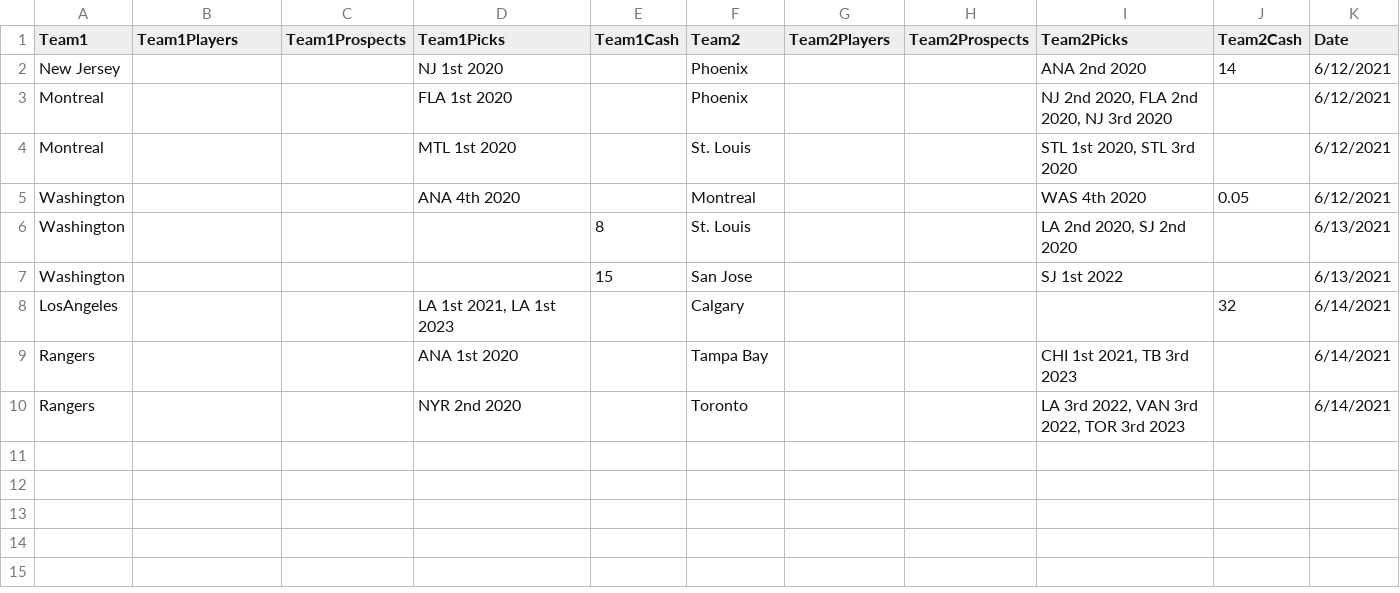
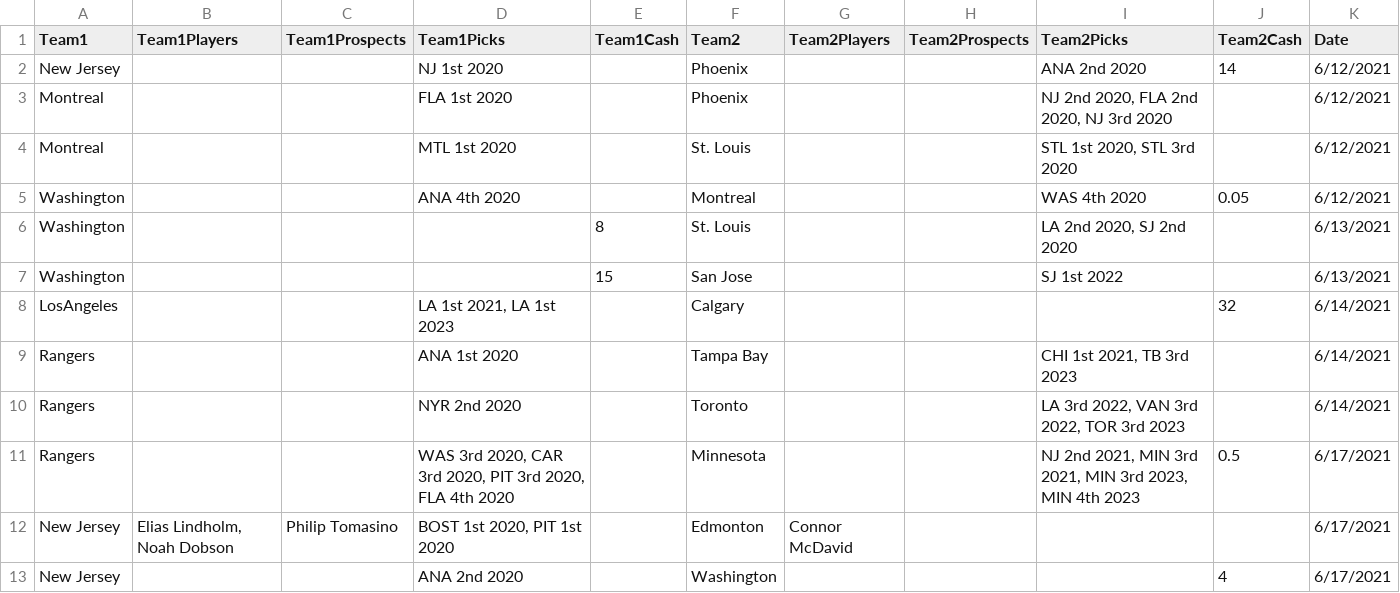
Before and after one commit to gsemelman/cehlsite, a CSV file: src/legacy/s30-trades.csv, drawn as a sheet; the diff names each change by its address in the sheet, - before the commit and + after, or states it on an @@ line.

```diff
--- a/src/legacy/s30-trades.csv
+++ b/src/legacy/s30-trades.csv
+row 11: Rangers |  |  | WAS 3rd 2020, CAR 3rd 2020, PIT 3rd 2020, FLA 4th 2020 |  | Minnesota |  |  | NJ 2nd 2021, MIN 3rd 2021, MIN 3rd 2023, MIN 4th 2023 | 0.5 | 6/17/2021
+row 12: New Jersey | Elias Lindholm, Noah Dobson | Philip Tomasino | BOST 1st 2020, PIT 1st 2020 |  | Edmonton | Connor McDavid |  |  |  | 6/17/2021
+row 13: New Jersey |  |  | ANA 2nd 2020 |  | Washington |  |  |  | 4 | 6/17/2021
```
Also changed, not shown: 3 other files.
